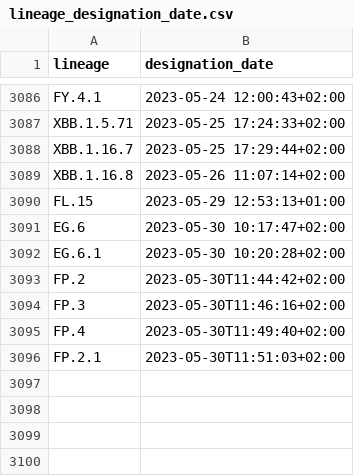
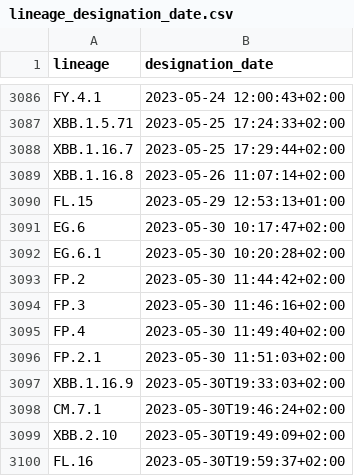
Before and after one commit to ciscorucinski/pango-designation-dates, a CSV file: data/lineage_designation_date.csv, drawn as a sheet; only a part is shown, gaps mark what is left out.

```diff
--- a/data/lineage_designation_date.csv
+++ b/data/lineage_designation_date.csv
@@ -3092,5 +3092,9 @@ EG.6,2023-05-30 10:17:47+02:00
 EG.6.1,2023-05-30 10:20:28+02:00
-FP.2,2023-05-30T11:44:42+02:00
-FP.3,2023-05-30T11:46:16+02:00
-FP.4,2023-05-30T11:49:40+02:00
-FP.2.1,2023-05-30T11:51:03+02:00
+FP.2,2023-05-30 11:44:42+02:00
+FP.3,2023-05-30 11:46:16+02:00
+FP.4,2023-05-30 11:49:40+02:00
+FP.2.1,2023-05-30 11:51:03+02:00
+XBB.1.16.9,2023-05-30T19:33:03+02:00
+CM.7.1,2023-05-30T19:46:24+02:00
+XBB.2.10,2023-05-30T19:49:09+02:00
+FL.16,2023-05-30T19:59:37+02:00
```
Also changed, not shown: 1 other file.
